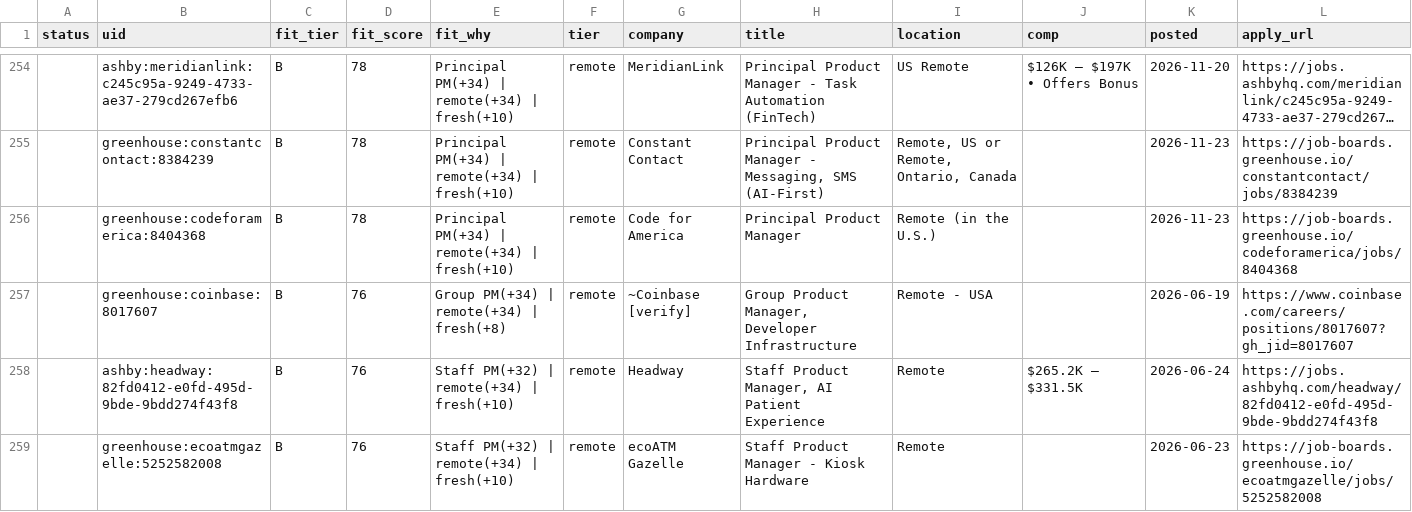
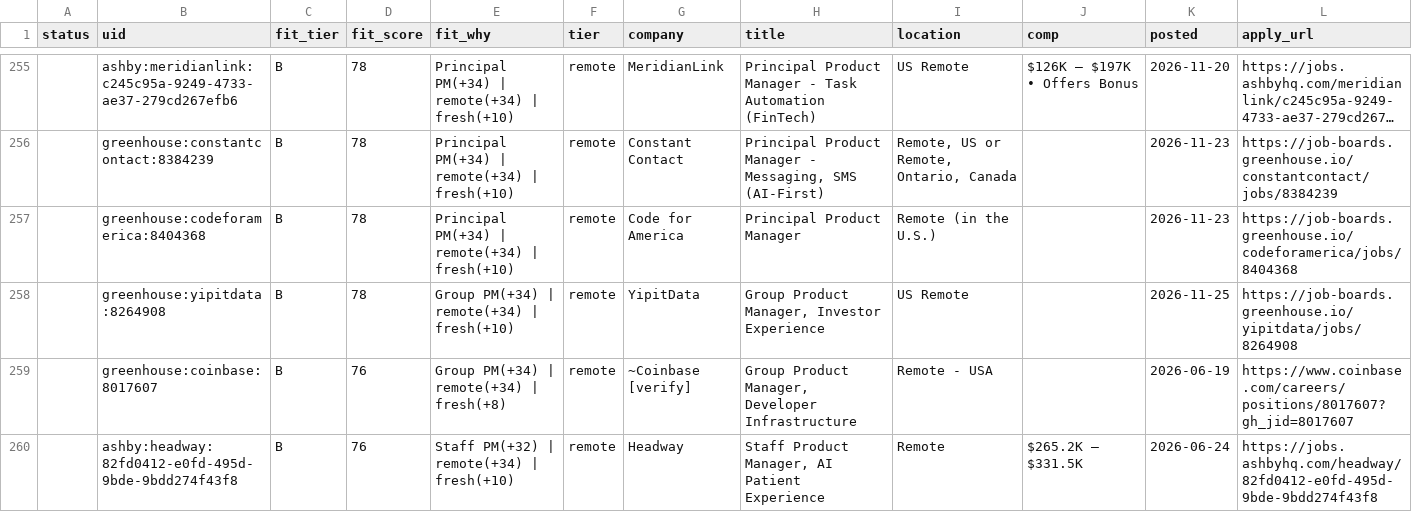
Before and after one commit to tyler-aston/jobsearch-starter, a CSV file: out/me_new_roles.csv, drawn as a sheet; only a part is shown, gaps mark what is left out; the shorter side is filled out with more unchanged rows; long unchanged cells end in …; the diff covers the shown part only.

```diff
--- a/out/me_new_roles.csv
+++ b/out/me_new_roles.csv
@@ -256,2 +257,3 @@ status,uid,fit_tier,fit_score,fit_why,tier,company,title,location,comp,posted,ap
 ,greenhouse:codeforamerica:8404368,B,78,Principal PM(+34) | remote(+34) | fresh(+10),remote,Code for America,Principal Product Manager,Remote (in the U.S.),,2026-11-23,https://job-boards.greenhouse.io/codeforamerica/jobs/8404368
+,greenhouse:yipitdata:8264908,B,78,Group PM(+34) | remote(+34) | fresh(+10),remote,YipitData,"Group Product Manager, Investor Experience",US Remote,,2026-11-25,https://job-boards.greenhouse.io/yipitdata/jobs/8264908
 ,greenhouse:coinbase:8017607,B,76,Group PM(+34) | remote(+34) | fresh(+8),remote,~Coinbase [verify],"Group Product Manager, Developer Infrastructure",Remote - USA,,2026-06-19,https://www.coinbase.com/careers/positions/8017607?gh_jid=8017607
```
Also changed, not shown: 13 added rows elsewhere in this file, 1 other file.
